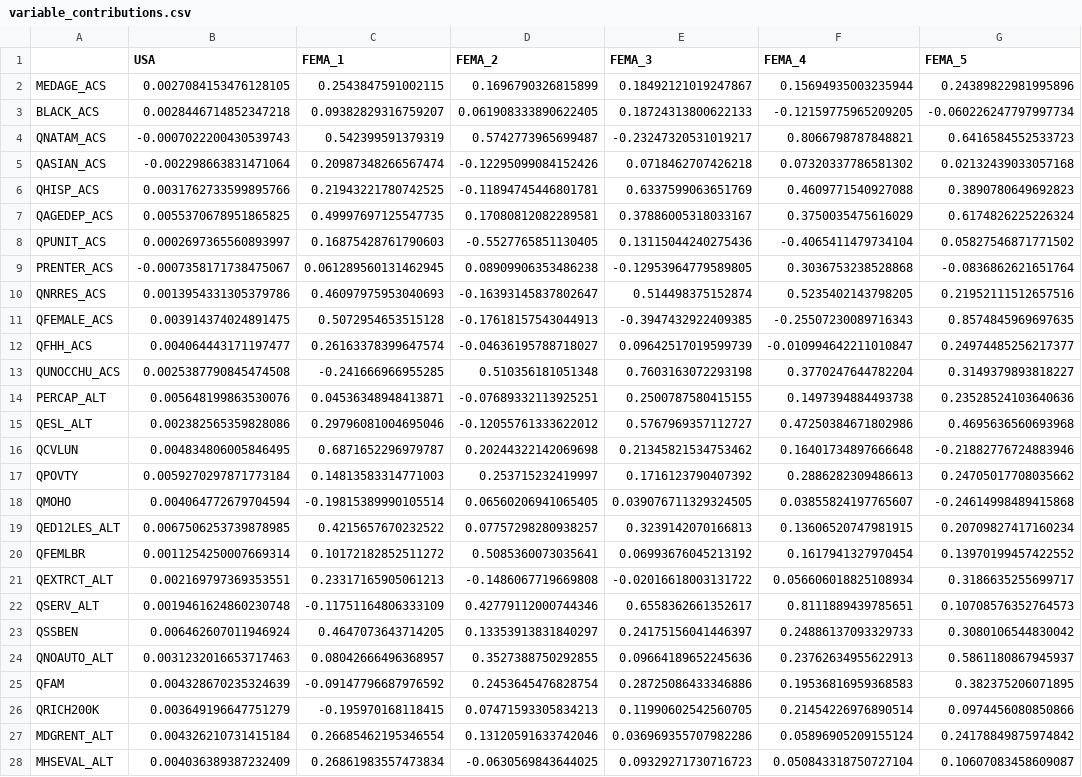
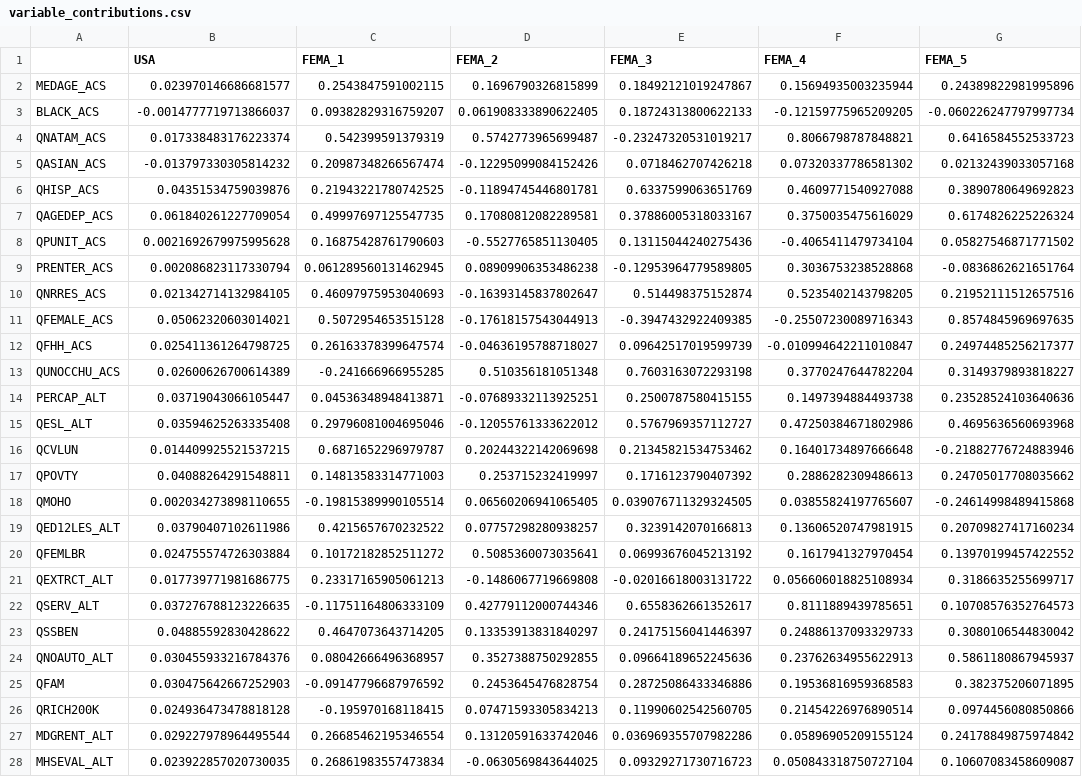
Before and after one commit to andreyjcao/RPl-Spielman-2020, a CSV file: data/derived/public/version1/variable_contributions.csv, drawn as a sheet; only a part is shown; the diff covers the shown part only; the diff names each change by its address in the sheet, - before the commit and + after, or states it on an @@ line.

```diff
--- a/data/derived/public/version1/variable_contributions.csv
+++ b/data/derived/public/version1/variable_contributions.csv
-B2 (USA): 0.0027084153476128105
+B2 (USA): 0.023970146686681577
-B3 (USA): 0.0028446714852347218
+B3 (USA): -0.0014777719713866037
-B4 (USA): -0.0007022200430539743
+B4 (USA): 0.017338483176223374
-B5 (USA): -0.002298663831471064
+B5 (USA): -0.013797330305814232
-B6 (USA): 0.0031762733599895766
+B6 (USA): 0.04351534759039876
-B7 (USA): 0.0055370678951865825
+B7 (USA): 0.061840261227709054
-B8 (USA): 0.0002697365560893997
+B8 (USA): 0.0021692679975995628
-B9 (USA): -0.0007358171738475067
+B9 (USA): 0.002086823117330794
-B10 (USA): 0.0013954331305379786
+B10 (USA): 0.021342714132984105
-B11 (USA): 0.003914374024891475
+B11 (USA): 0.05062320603014021
-B12 (USA): 0.004064443171197477
+B12 (USA): 0.025411361264798725
-B13 (USA): 0.0025387790845474508
+B13 (USA): 0.02600626700614389
-B14 (USA): 0.005648199863530076
+B14 (USA): 0.03719043066105447
-B15 (USA): 0.002382565359828086
+B15 (USA): 0.03594625263335408
-B16 (USA): 0.004834806005846495
+B16 (USA): 0.014409925521537215
-B17 (USA): 0.0059270297871773184
+B17 (USA): 0.04088264291548811
-B18 (USA): 0.004064772679704594
+B18 (USA): 0.002034273898110655
-B19 (USA): 0.0067506253739878985
+B19 (USA): 0.03790407102611986
-B20 (USA): 0.0011254250007669314
+B20 (USA): 0.024755574726303884
-B21 (USA): 0.002169797369353551
+B21 (USA): 0.017739771981686775
-B22 (USA): 0.0019461624860230748
+B22 (USA): 0.037276788123226635
-B23 (USA): 0.006462607011946924
+B23 (USA): 0.04885592830428622
-B24 (USA): 0.0031232016653717463
+B24 (USA): 0.030455933216784376
-B25 (USA): 0.004328670235324639
+B25 (USA): 0.030475642667252903
-B26 (USA): 0.003649196647751279
+B26 (USA): 0.024936473478818128
-B27 (USA): 0.004326210731415184
+B27 (USA): 0.029227978964495544
-B28 (USA): 0.004036389387232409
+B28 (USA): 0.023922857020730035
```
Also changed, not shown: 1 edited cell elsewhere in this file, data/derived/public/version1/US_Sovi_Score.csv, results/tables/fig2.csv, 3 other files.
